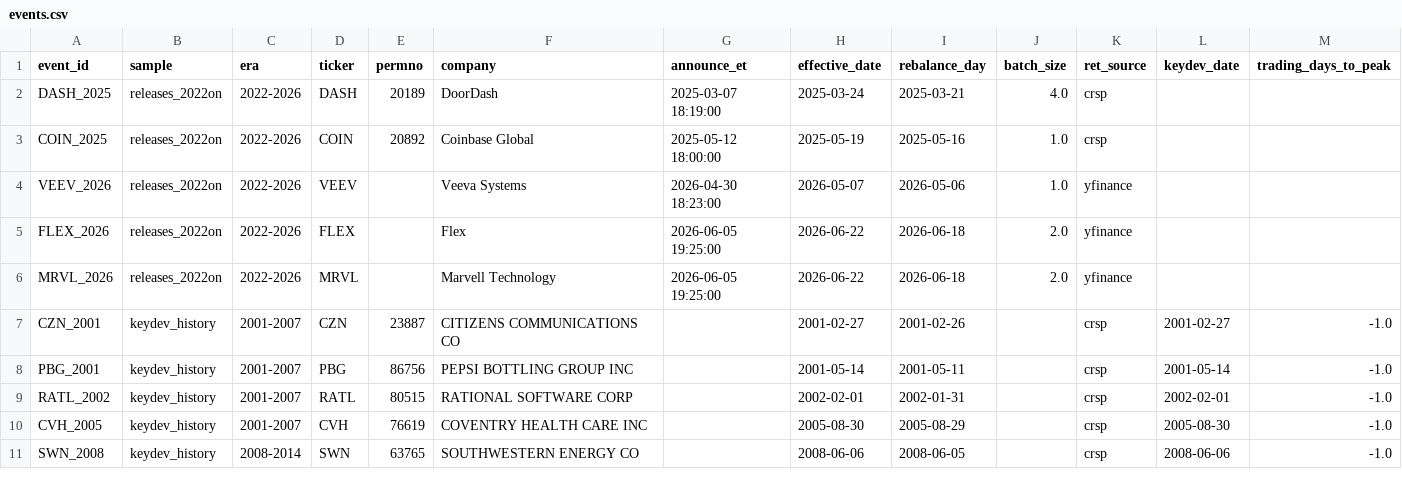
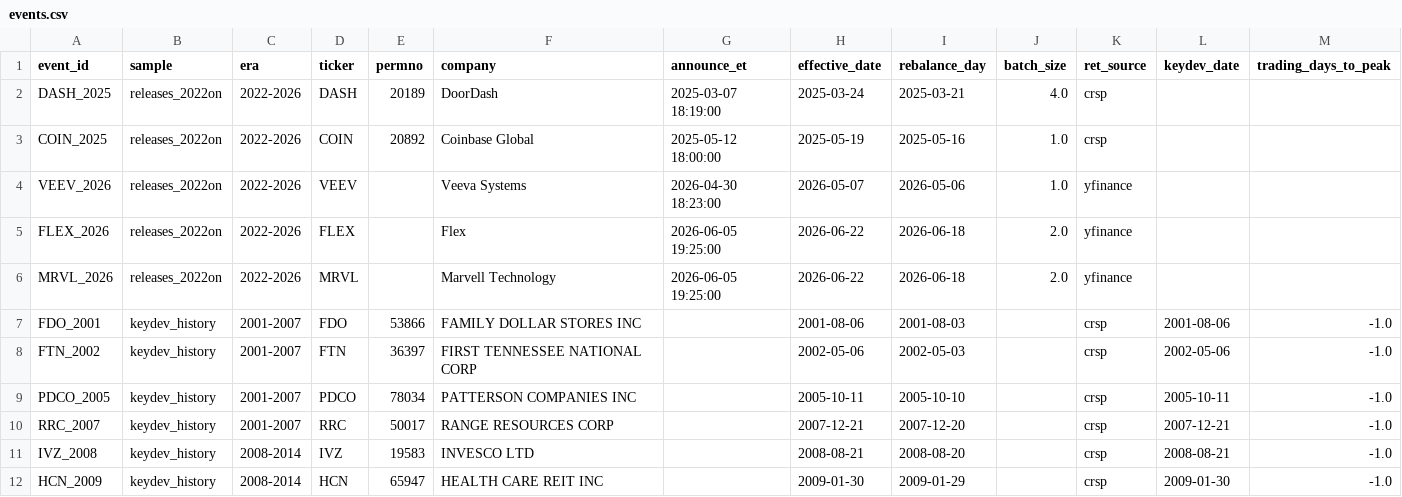
Before and after one commit to dao528/Dream-Team-Final-Project, a CSV file: data/clean/events.csv, drawn as a sheet; only a part is shown; the diff covers the shown part only.

```diff
--- a/data/clean/events.csv
+++ b/data/clean/events.csv
@@ -6,6 +6,7 @@ FLEX_2026,releases_2022on,2022-2026,FLEX,,Flex,2026-06-05 19:25:00,2026-06-22,20
 MRVL_2026,releases_2022on,2022-2026,MRVL,,Marvell Technology,2026-06-05 19:25:00,2026-06-22,2026-06-18,2.0,yfinance,,
-CZN_2001,keydev_history,2001-2007,CZN,23887,CITIZENS COMMUNICATIONS CO,,2001-02-27,2001-02-26,,crsp,2001-02-27,-1.0
-PBG_2001,keydev_history,2001-2007,PBG,86756,PEPSI BOTTLING GROUP INC,,2001-05-14,2001-05-11,,crsp,2001-05-14,-1.0
-RATL_2002,keydev_history,2001-2007,RATL,80515,RATIONAL SOFTWARE CORP,,2002-02-01,2002-01-31,,crsp,2002-02-01,-1.0
-CVH_2005,keydev_history,2001-2007,CVH,76619,COVENTRY HEALTH CARE INC,,2005-08-30,2005-08-29,,crsp,2005-08-30,-1.0
-SWN_2008,keydev_history,2008-2014,SWN,63765,SOUTHWESTERN ENERGY CO,,2008-06-06,2008-06-05,,crsp,2008-06-06,-1.0
+FDO_2001,keydev_history,2001-2007,FDO,53866,FAMILY DOLLAR STORES INC,,2001-08-06,2001-08-03,,crsp,2001-08-06,-1.0
+FTN_2002,keydev_history,2001-2007,FTN,36397,FIRST TENNESSEE NATIONAL CORP,,2002-05-06,2002-05-03,,crsp,2002-05-06,-1.0
+PDCO_2005,keydev_history,2001-2007,PDCO,78034,PATTERSON COMPANIES INC,,2005-10-11,2005-10-10,,crsp,2005-10-11,-1.0
+RRC_2007,keydev_history,2001-2007,RRC,50017,RANGE RESOURCES CORP,,2007-12-21,2007-12-20,,crsp,2007-12-21,-1.0
+IVZ_2008,keydev_history,2008-2014,IVZ,19583,INVESCO LTD,,2008-08-21,2008-08-20,,crsp,2008-08-21,-1.0
+HCN_2009,keydev_history,2008-2014,HCN,65947,HEALTH CARE REIT INC,,2009-01-30,2009-01-29,,crsp,2009-01-30,-1.0
```
Also changed, not shown: 1 added row, 2 removed rows and 21 edited cells elsewhere in this file, data/clean/event_panel.csv, data/clean/history_additions.csv, 14 other files.
